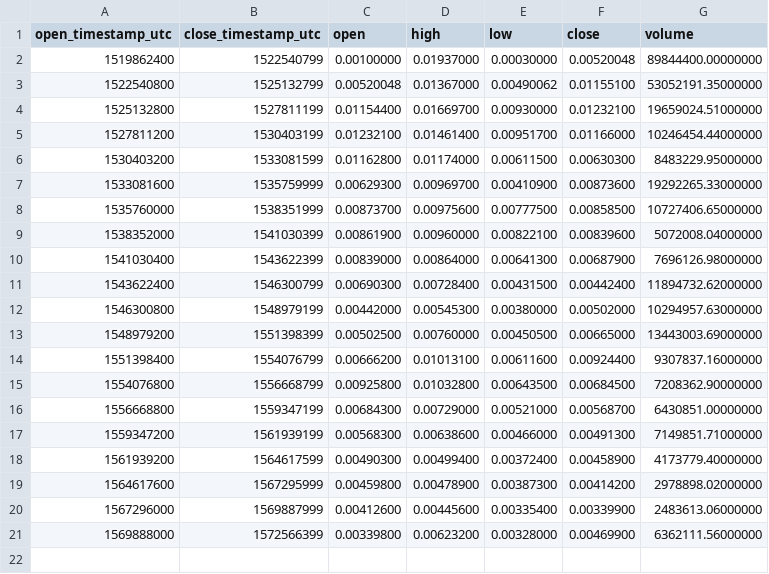
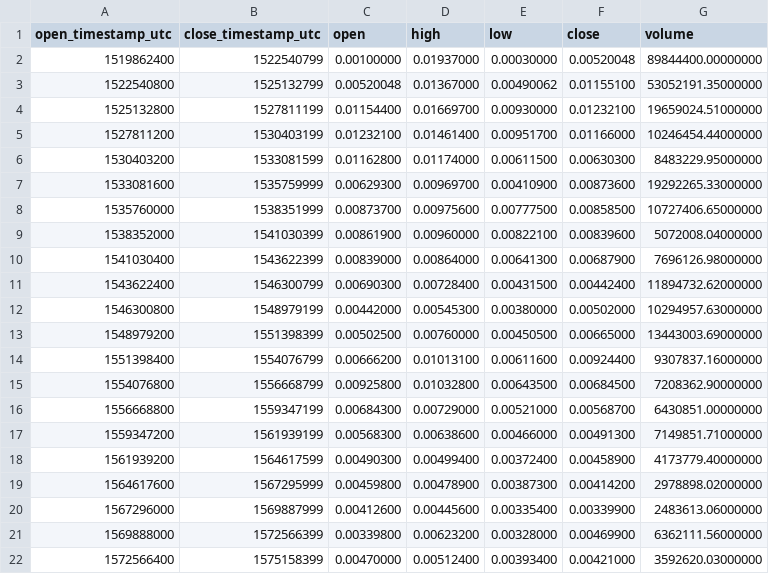
Before and after one commit to cryptobigbro/binance-ONTETH, a CSV file: binance-ONTETH-1M.csv, drawn as a sheet; the diff names each change by its address in the sheet, - before the commit and + after, or states it on an @@ line.

Commit message:
Update OHLCV data.

```diff
--- a/binance-ONTETH-1M.csv
+++ b/binance-ONTETH-1M.csv
+row 22: 1572566400 | 1575158399 | 0.00470000 | 0.00512400 | 0.00393400 | 0.00421000 | 3592620.03000000
```
Also changed, not shown: binance-ONTETH-1d.csv, 1 other file.
